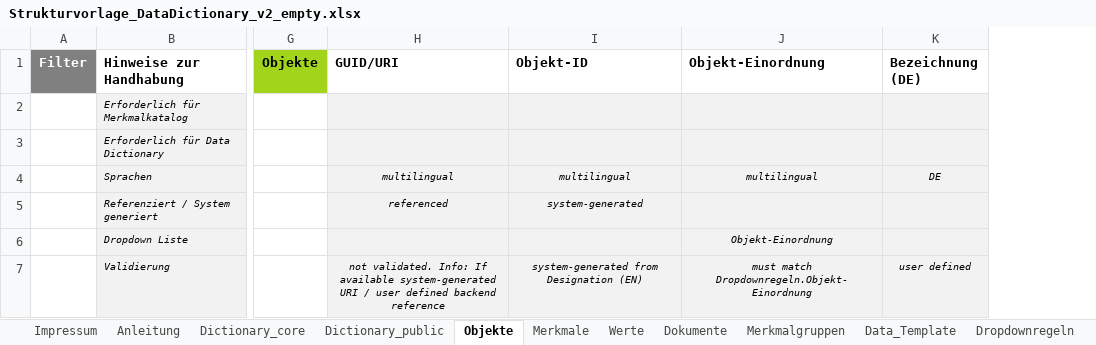
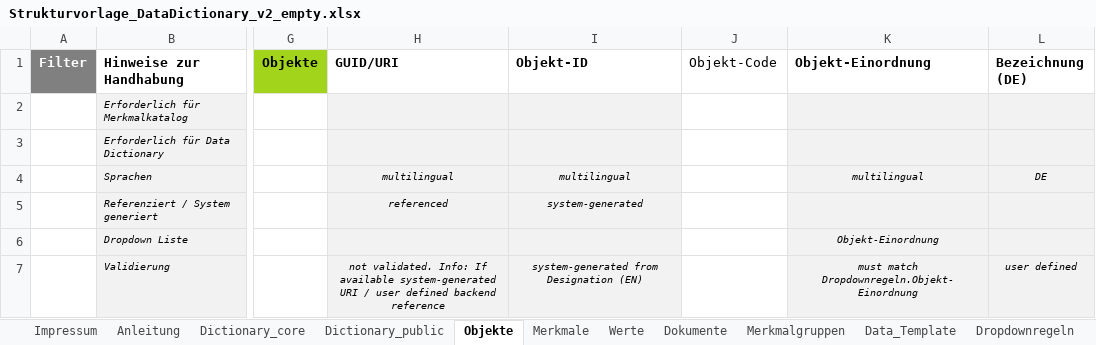
Before and after one commit to Davger95/codat3_Validate, an Excel workbook: templates/Strukturvorlage_DataDictionary_v2_empty.xlsx, sheet Objekte, drawn as a sheet; only a part is shown, gaps mark what is left out; values as stored, in another font and other column widths than the file's, no borders; the diff names each change by its address in the sheet, - before the commit and + after, or states it on an @@ line.

Commit message:
Add Objekt-Code column after Objekt-ID (empty user field)

```diff
--- a/templates/Strukturvorlage_DataDictionary_v2_empty.xlsx (sheet Objekte)
+++ b/templates/Strukturvorlage_DataDictionary_v2_empty.xlsx (sheet Objekte)
+column J (Objekt-Code), empty
```
